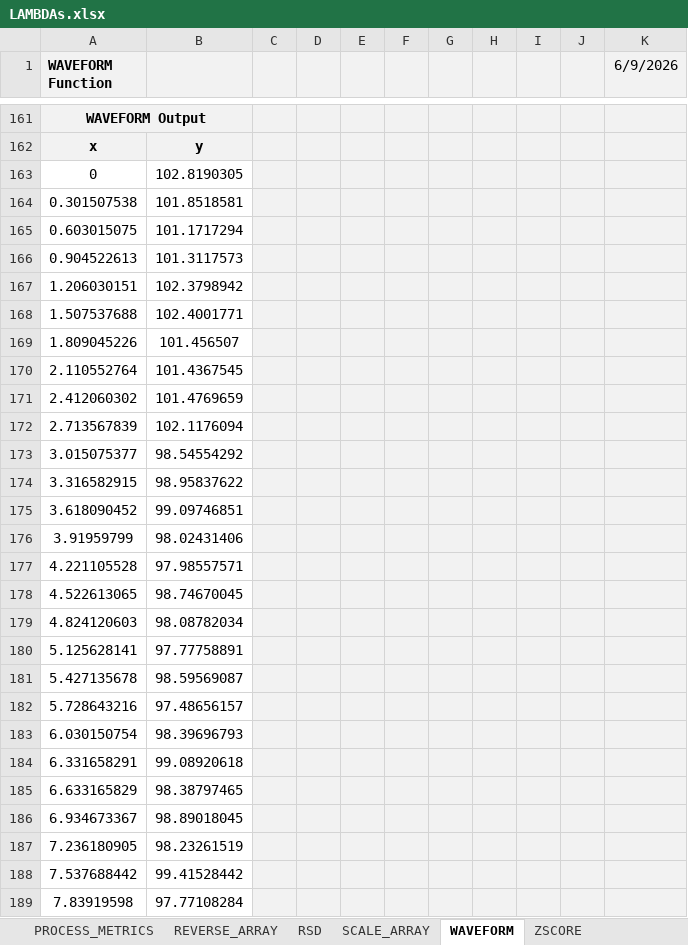
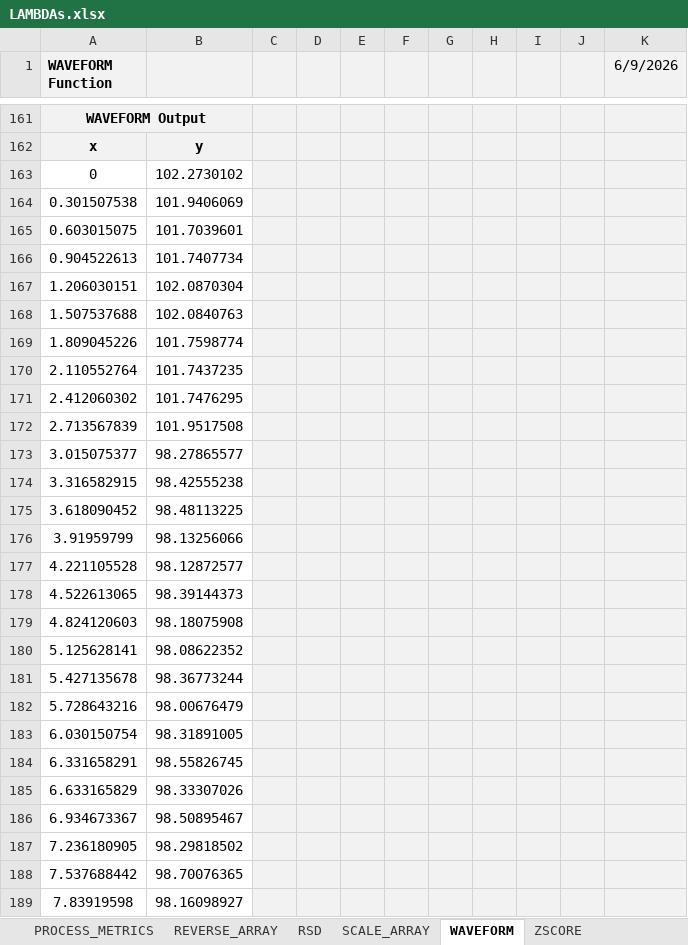
Before and after one commit to NotEntirelyUnlikely/LAMBDA, an Excel workbook: LAMBDAs.xlsx, sheet WAVEFORM, drawn as a sheet; only a part is shown, gaps mark what is left out; values as stored, in another font and other column widths than the file's, no borders; charts and pictures not drawn; the diff covers the shown part only; the diff names each change by its address in the sheet, - before the commit and + after, or states it on an @@ line.

```diff
--- a/LAMBDAs.xlsx (sheet WAVEFORM)
+++ b/LAMBDAs.xlsx (sheet WAVEFORM)
-B163: 102.8190305
+B163: 102.2730102
-B164: 101.8518581
+B164: 101.9406069
-B165: 101.1717294
+B165: 101.7039601
-B166: 101.3117573
+B166: 101.7407734
-B167: 102.3798942
+B167: 102.0870304
-B168: 102.4001771
+B168: 102.0840763
-B169: 101.456507
+B169: 101.7598774
-B170: 101.4367545
+B170: 101.7437235
-B171: 101.4769659
+B171: 101.7476295
-B172: 102.1176094
+B172: 101.9517508
-B173: 98.54554292
+B173: 98.27865577
-B174: 98.95837622
+B174: 98.42555238
-B175: 99.09746851
+B175: 98.48113225
-B176: 98.02431406
+B176: 98.13256066
-B177: 97.98557571
+B177: 98.12872577
-B178: 98.74670045
+B178: 98.39144373
-B179: 98.08782034
+B179: 98.18075908
-B180: 97.77758891
+B180: 98.08622352
-B181: 98.59569087
+B181: 98.36773244
-B182: 97.48656157
+B182: 98.00676479
-B183: 98.39696793
+B183: 98.31891005
-B184: 99.08920618
+B184: 98.55826745
-B185: 98.38797465
+B185: 98.33307026
-B186: 98.89018045
+B186: 98.50895467
-B187: 98.23261519
+B187: 98.29818502
-B188: 99.41528442
+B188: 98.70076365
-B189: 97.77108284
+B189: 98.16098927
```
Also changed, not shown: 174 edited cells elsewhere in this sheet, sheet To Do, sheet pH, sheet CONTROL_CHART, sheet Table of Contents, other sheet tabs, charts or pictures.
